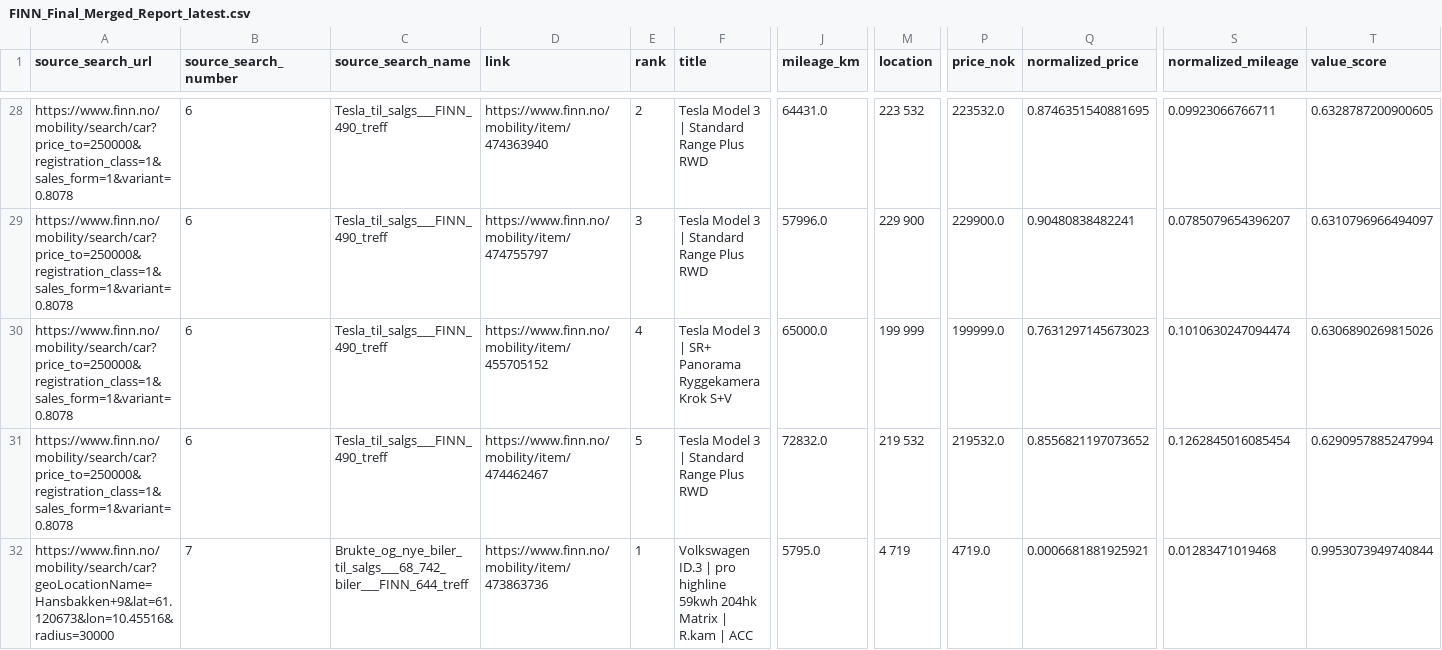
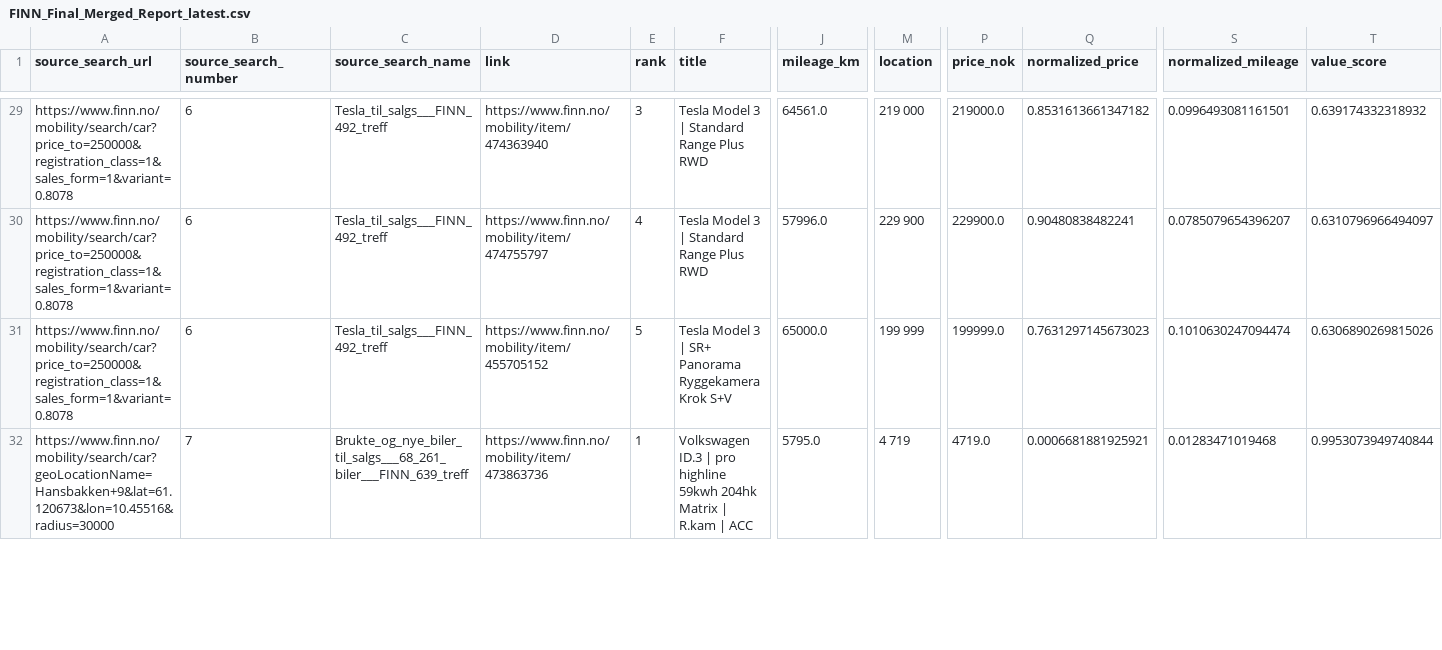
Before and after one commit to sinamehr/PublicShareRepo, a CSV file: Final Output/FINN_Final_Merged_Report_latest.csv, drawn as a sheet; only a part is shown, gaps mark what is left out; removed rows and columns are numbered as before the commit, all else as after; rows hold the shown columns only; the diff covers the shown part only; the diff names each change by its address in the sheet, - before the commit and + after, or states it on an @@ line.

```diff
--- a/Final Output/FINN_Final_Merged_Report_latest.csv
+++ b/Final Output/FINN_Final_Merged_Report_latest.csv
-C29:C31 (source_search_name): Tesla_til_salgs___FINN_490_treff
+C29:C31 (source_search_name): Tesla_til_salgs___FINN_492_treff
-E29 (rank): 2
+E29 (rank): 3
-J29 (mileage_km): 64431.0
+J29 (mileage_km): 64561.0
-M29 (location): 223 532
+M29 (location): 219 000
-P29 (price_nok): 223532.0
+P29 (price_nok): 219000.0
-Q29 (normalized_price): 0.8746351540881695
+Q29 (normalized_price): 0.8531613661347182
-S29 (normalized_mileage): 0.09923066766711
+S29 (normalized_mileage): 0.0996493081161501
-T29 (value_score): 0.6328787200900605
+T29 (value_score): 0.639174332318932
-E30 (rank): 3
+E30 (rank): 4
-E31 (rank): 4
+E31 (rank): 5
-row 31: https://www.finn.no/mobility/search/car?price_to=250000&registration_class=1&sales_form=1&variant=0.8078 | 6 | Tesla_til_salgs___FINN_490_treff | https://www.finn.no/mobility/item/474462467 | 5 | Tesla Model 3 | Standard Range Plus RWD | 72832.0 | 219 532 | 219532.0 | 0.8556821197073652 | 0.1262845016085454 | 0.6290957885247994
-C32 (source_search_name): Brukte_og_nye_biler_til_salgs___68_742_biler___FINN_644_treff
+C32 (source_search_name): Brukte_og_nye_biler_til_salgs___68_261_biler___FINN_639_treff
```
Also changed, not shown: 4 added rows, 3 removed rows and 33 edited cells elsewhere in this file.
